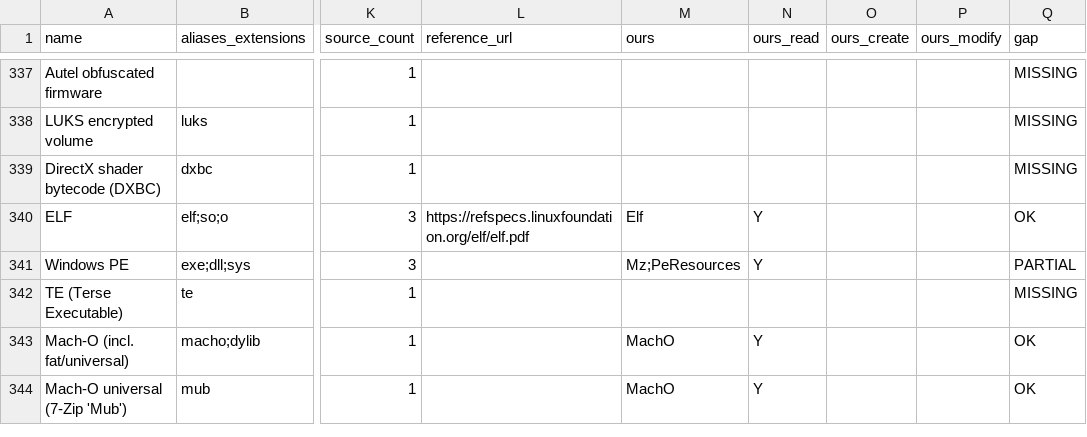
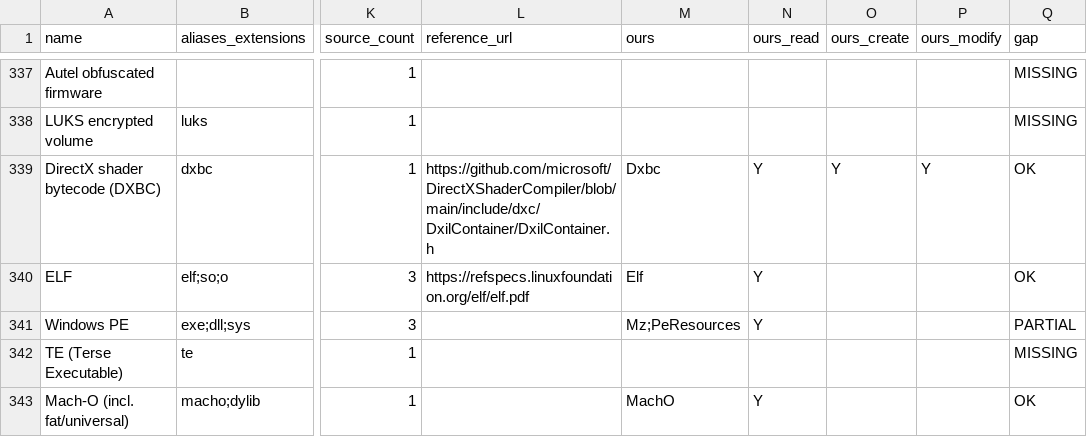
Before and after one commit to Hawkynt/CompressionWorkbench, a CSV file: docs/catalogue/reference-formats.csv, drawn as a sheet; only a part is shown, gaps mark what is left out; the shorter side is filled out with more unchanged rows; the diff names each change by its address in the sheet, - before the commit and + after, or states it on an @@ line.

Commit message:
+ DXBC (DirectX shader bytecode) containers, read/write
DXBC had no descriptor. Dxbc lists the chunks of a compiled shader (RDEF,
ISGN, OSGN, SHEX/SHDR, STAT, Aon9, PRIV, ...) as entries named by their
four-character code, creates containers from such entries in order, and
adds/replaces or removes chunks by rebuilding the container with a fresh
checksum.

Oracle: Microsoft fxc (Windows SDK 10.0.26100). fxc wrote every fixture,
refuses to disassemble a container whose checksum is wrong, and edits
containers itself: adding a PRIV chunk reproduces fxc -setprivate and
dropping RDEF/STAT reproduces fxc -Qstrip_reflect byte for byte; every
fixture rewrites byte-identically; fxc disassembles a container we edited.

Sourcing: rung 1. The checksum (MD5 compression function with the
container-specific final block) is converted from ComputeHashRetail in
DirectXShaderCompiler's lib/DxilHash/DxilHash.cpp (NCSA licence); notice
beside the code. MD5 constants from RFC 1321.

```diff
--- a/docs/catalogue/reference-formats.csv
+++ b/docs/catalogue/reference-formats.csv
-L339 (reference_url): (empty)
+L339 (reference_url): https://github.com/microsoft/DirectXShaderCompiler/blob/main/include/dxc/DxilContainer/DxilContainer.h
-M339 (ours): (empty)
+M339 (ours): Dxbc
-N339 (ours_read): (empty)
+N339 (ours_read): Y
-O339 (ours_create): (empty)
+O339 (ours_create): Y
-P339 (ours_modify): (empty)
+P339 (ours_modify): Y
-Q339 (gap): MISSING
+Q339 (gap): OK
```
Also changed, not shown: 14 other files.
